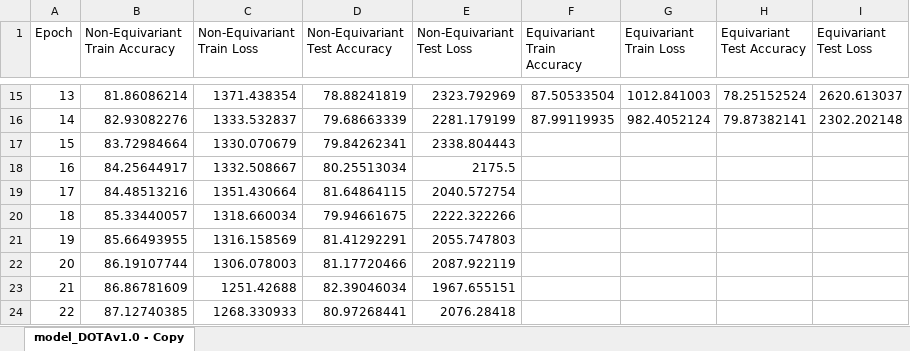
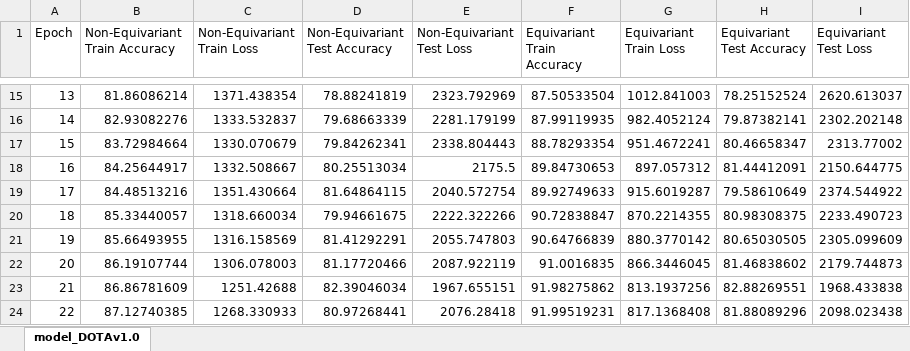
Before and after one commit to lewj85/e2cnn_experiments, an Excel workbook: results/results_DOTAv1.0.xlsx, sheet model_DOTAv1.0, drawn as a sheet; only a part is shown, gaps mark what is left out; values as stored, in another font and other column widths than the file's, no borders; charts and pictures not drawn; the diff covers the shown part only; the diff names each change by its address in the sheet, - before the commit and + after, or states it on an @@ line.

Commit message:
Added DOTA and rotated mnist results

```diff
--- a/results/results_DOTAv1.0.xlsx (sheet model_DOTAv1.0)
+++ b/results/results_DOTAv1.0.xlsx (sheet model_DOTAv1.0)
-sheet tab: model_DOTAv1.0 - Copy
+sheet tab: model_DOTAv1.0
-F17 (Equivariant Train Accuracy): (empty)
+F17 (Equivariant Train Accuracy): 88.78293354
-G17 (Equivariant Train Loss): (empty)
+G17 (Equivariant Train Loss): 951.4672241
-H17 (Equivariant Test Accuracy): (empty)
+H17 (Equivariant Test Accuracy): 80.46658347
-I17 (Equivariant Test Loss): (empty)
+I17 (Equivariant Test Loss): 2313.77002
-F18 (Equivariant Train Accuracy): (empty)
+F18 (Equivariant Train Accuracy): 89.84730653
-G18 (Equivariant Train Loss): (empty)
+G18 (Equivariant Train Loss): 897.057312
-H18 (Equivariant Test Accuracy): (empty)
+H18 (Equivariant Test Accuracy): 81.44412091
-I18 (Equivariant Test Loss): (empty)
+I18 (Equivariant Test Loss): 2150.644775
-F19 (Equivariant Train Accuracy): (empty)
+F19 (Equivariant Train Accuracy): 89.92749633
-G19 (Equivariant Train Loss): (empty)
+G19 (Equivariant Train Loss): 915.6019287
-H19 (Equivariant Test Accuracy): (empty)
+H19 (Equivariant Test Accuracy): 79.58610649
-I19 (Equivariant Test Loss): (empty)
+I19 (Equivariant Test Loss): 2374.544922
-F20 (Equivariant Train Accuracy): (empty)
+F20 (Equivariant Train Accuracy): 90.72838847
-G20 (Equivariant Train Loss): (empty)
+G20 (Equivariant Train Loss): 870.2214355
-H20 (Equivariant Test Accuracy): (empty)
+H20 (Equivariant Test Accuracy): 80.98308375
-I20 (Equivariant Test Loss): (empty)
+I20 (Equivariant Test Loss): 2233.490723
-F21 (Equivariant Train Accuracy): (empty)
+F21 (Equivariant Train Accuracy): 90.64766839
-G21 (Equivariant Train Loss): (empty)
+G21 (Equivariant Train Loss): 880.3770142
-H21 (Equivariant Test Accuracy): (empty)
+H21 (Equivariant Test Accuracy): 80.65030505
-I21 (Equivariant Test Loss): (empty)
+I21 (Equivariant Test Loss): 2305.099609
-F22 (Equivariant Train Accuracy): (empty)
+F22 (Equivariant Train Accuracy): 91.0016835
-G22 (Equivariant Train Loss): (empty)
+G22 (Equivariant Train Loss): 866.3446045
-H22 (Equivariant Test Accuracy): (empty)
+H22 (Equivariant Test Accuracy): 81.46838602
-I22 (Equivariant Test Loss): (empty)
+I22 (Equivariant Test Loss): 2179.744873
-F23 (Equivariant Train Accuracy): (empty)
+F23 (Equivariant Train Accuracy): 91.98275862
-G23 (Equivariant Train Loss): (empty)
+G23 (Equivariant Train Loss): 813.1937256
-H23 (Equivariant Test Accuracy): (empty)
+H23 (Equivariant Test Accuracy): 82.88269551
-I23 (Equivariant Test Loss): (empty)
+I23 (Equivariant Test Loss): 1968.433838
-F24 (Equivariant Train Accuracy): (empty)
+F24 (Equivariant Train Accuracy): 91.99519231
-G24 (Equivariant Train Loss): (empty)
+G24 (Equivariant Train Loss): 817.1368408
-H24 (Equivariant Test Accuracy): (empty)
+H24 (Equivariant Test Accuracy): 81.88089296
-I24 (Equivariant Test Loss): (empty)
+I24 (Equivariant Test Loss): 2098.023438
```
Also changed, not shown: 308 edited cells elsewhere in this sheet, charts or pictures, 16 other files.
